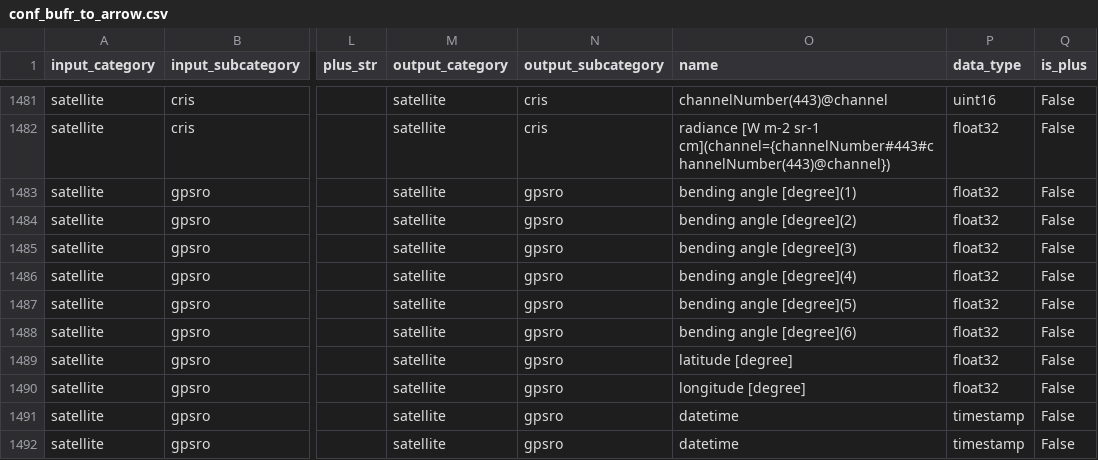
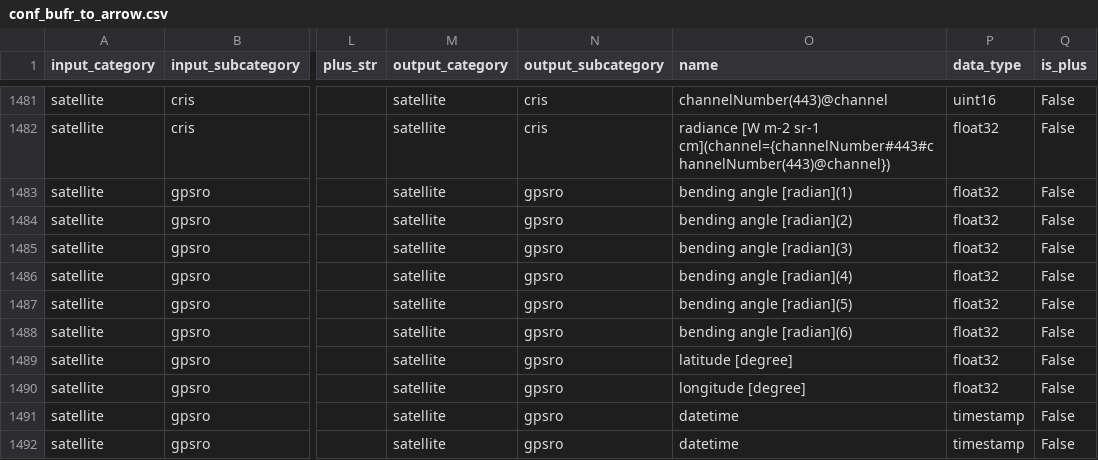
Before and after one commit to public-tatsuya-noyori/meteorological_preprocessor, a CSV file: src/meteorological_preprocessor/conf_bufr_to_arrow.csv, drawn as a sheet; only a part is shown, gaps mark what is left out; the diff names each change by its address in the sheet, - before the commit and + after, or states it on an @@ line.

Commit message:
commit

```diff
--- a/src/meteorological_preprocessor/conf_bufr_to_arrow.csv
+++ b/src/meteorological_preprocessor/conf_bufr_to_arrow.csv
-O1483 (name): bending angle [degree](1)
+O1483 (name): bending angle [radian](1)
-O1484 (name): bending angle [degree](2)
+O1484 (name): bending angle [radian](2)
-O1485 (name): bending angle [degree](3)
+O1485 (name): bending angle [radian](3)
-O1486 (name): bending angle [degree](4)
+O1486 (name): bending angle [radian](4)
-O1487 (name): bending angle [degree](5)
+O1487 (name): bending angle [radian](5)
-O1488 (name): bending angle [degree](6)
+O1488 (name): bending angle [radian](6)
```
